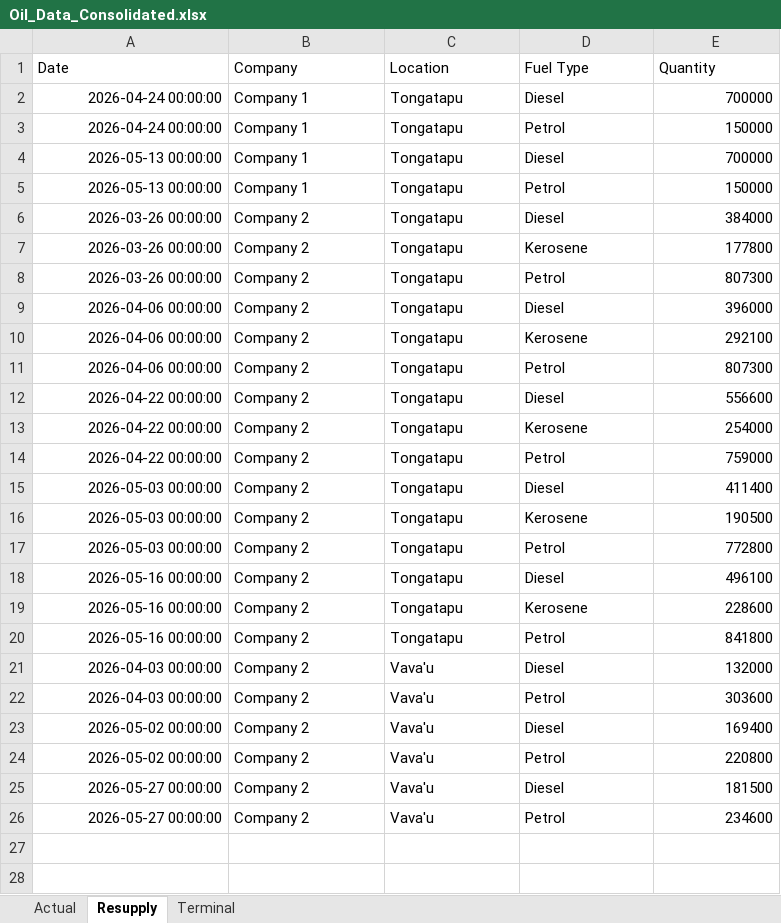
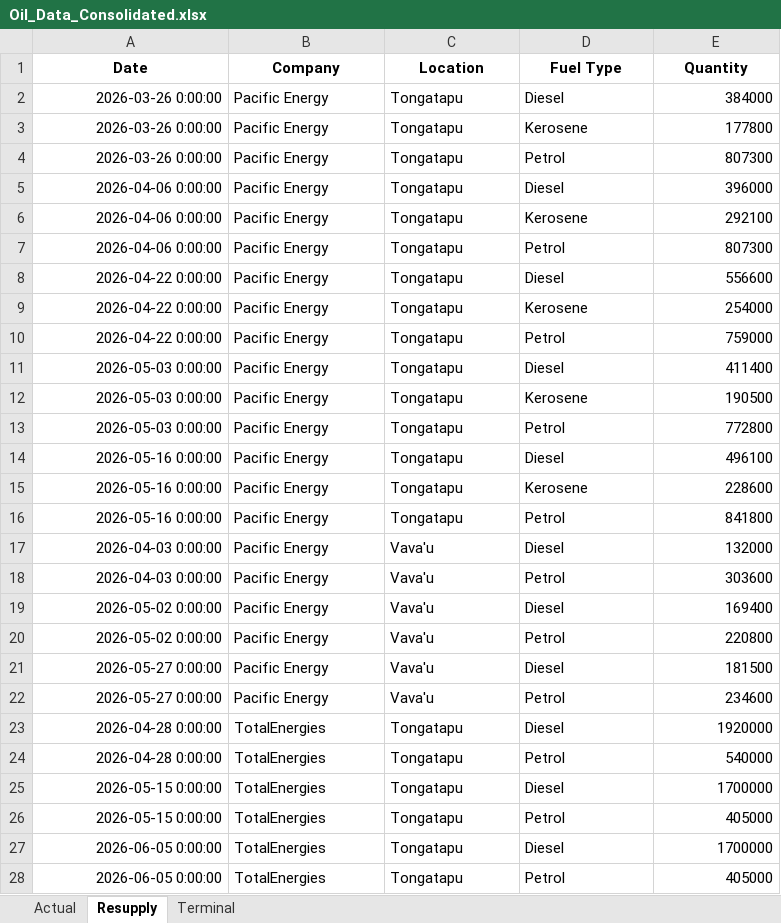
Before and after one commit to haleakau1-lab/tonga-fuel-dashboard, an Excel workbook: Oil_Data_Consolidated.xlsx, sheet Resupply, drawn as a sheet; values as stored, in another font and other column widths than the file's, no borders; removed rows and columns are numbered as before the commit, all else as after; the diff names each change by its address in the sheet, - before the commit and + after, or states it on an @@ line.

Commit message:
Update Oil_Data_Consolidated.xlsx and dashboard.py with latest Pacific Energy and Vava'u Actual data

```diff
--- a/Oil_Data_Consolidated.xlsx (sheet Resupply)
+++ b/Oil_Data_Consolidated.xlsx (sheet Resupply)
@@ A1:E1 bold: off → on, alignment: left → center @@
-row 2: 2026-04-24 00:00:00 | Company 1 | Tongatapu | Diesel | 700000
-row 3: 2026-04-24 00:00:00 | Company 1 | Tongatapu | Petrol | 150000
-row 4: 2026-05-13 00:00:00 | Company 1 | Tongatapu | Diesel | 700000
-row 5: 2026-05-13 00:00:00 | Company 1 | Tongatapu | Petrol | 150000
-A2:A4 (Date): 2026-03-26 00:00:00
+A2:A4 (Date): 2026-03-26 0:00:00
-B2:B22 (Company): Company 2
+B2:B22 (Company): Pacific Energy
-A5:A7 (Date): 2026-04-06 00:00:00
+A5:A7 (Date): 2026-04-06 0:00:00
-A8:A10 (Date): 2026-04-22 00:00:00
+A8:A10 (Date): 2026-04-22 0:00:00
-A11:A13 (Date): 2026-05-03 00:00:00
+A11:A13 (Date): 2026-05-03 0:00:00
-A14:A16 (Date): 2026-05-16 00:00:00
+A14:A16 (Date): 2026-05-16 0:00:00
-A17:A18 (Date): 2026-04-03 00:00:00
+A17:A18 (Date): 2026-04-03 0:00:00
-A19:A20 (Date): 2026-05-02 00:00:00
+A19:A20 (Date): 2026-05-02 0:00:00
-A21:A22 (Date): 2026-05-27 00:00:00
+A21:A22 (Date): 2026-05-27 0:00:00
+row 23: 2026-04-28 0:00:00 | TotalEnergies | Tongatapu | Diesel | 1920000
+row 24: 2026-04-28 0:00:00 | TotalEnergies | Tongatapu | Petrol | 540000
+row 25: 2026-05-15 0:00:00 | TotalEnergies | Tongatapu | Diesel | 1700000
+row 26: 2026-05-15 0:00:00 | TotalEnergies | Tongatapu | Petrol | 405000
+row 27: 2026-06-05 0:00:00 | TotalEnergies | Tongatapu | Diesel | 1700000
+row 28: 2026-06-05 0:00:00 | TotalEnergies | Tongatapu | Petrol | 405000
```
Also changed, not shown: sheet Actual, sheet Terminal, Oil_Data_Consolidated_updated.xlsx, 2 other files.
